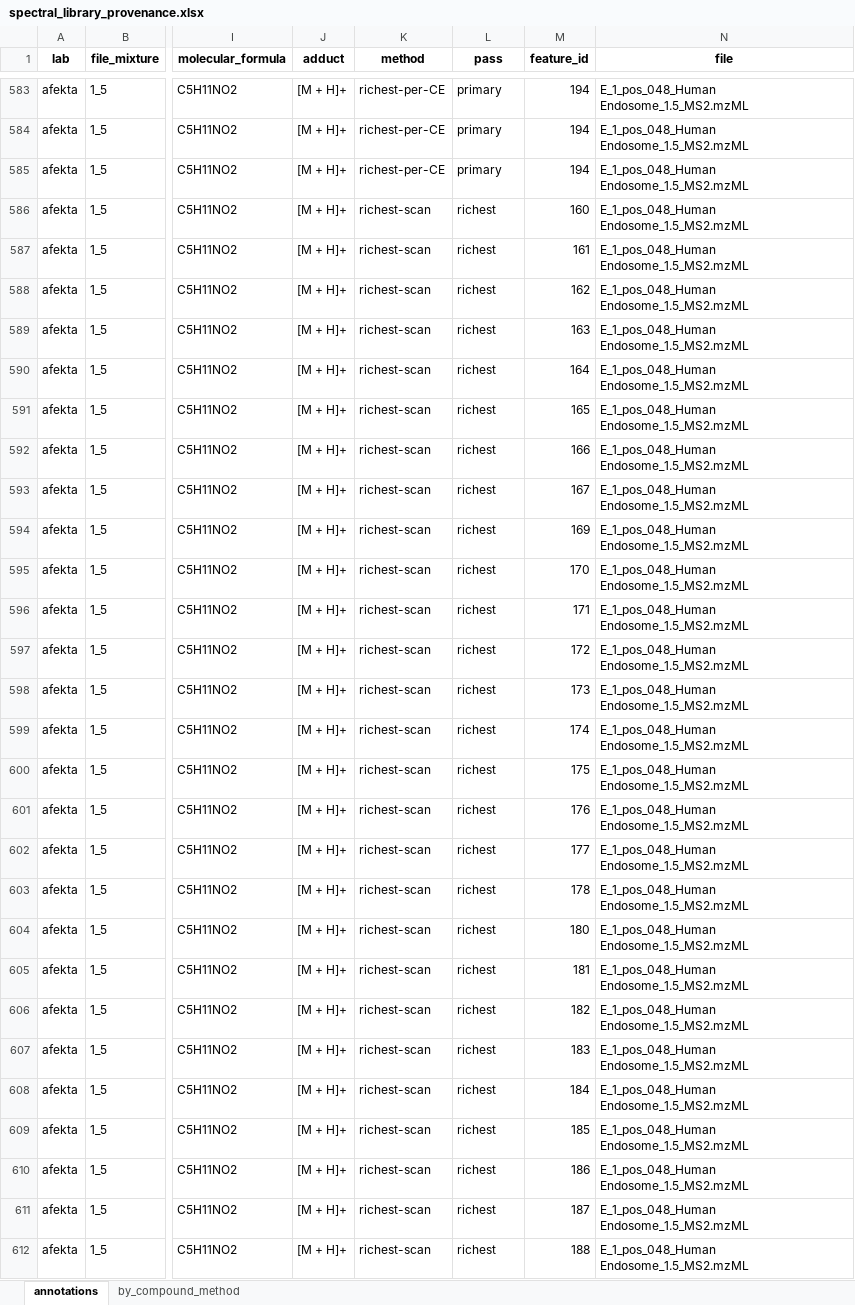
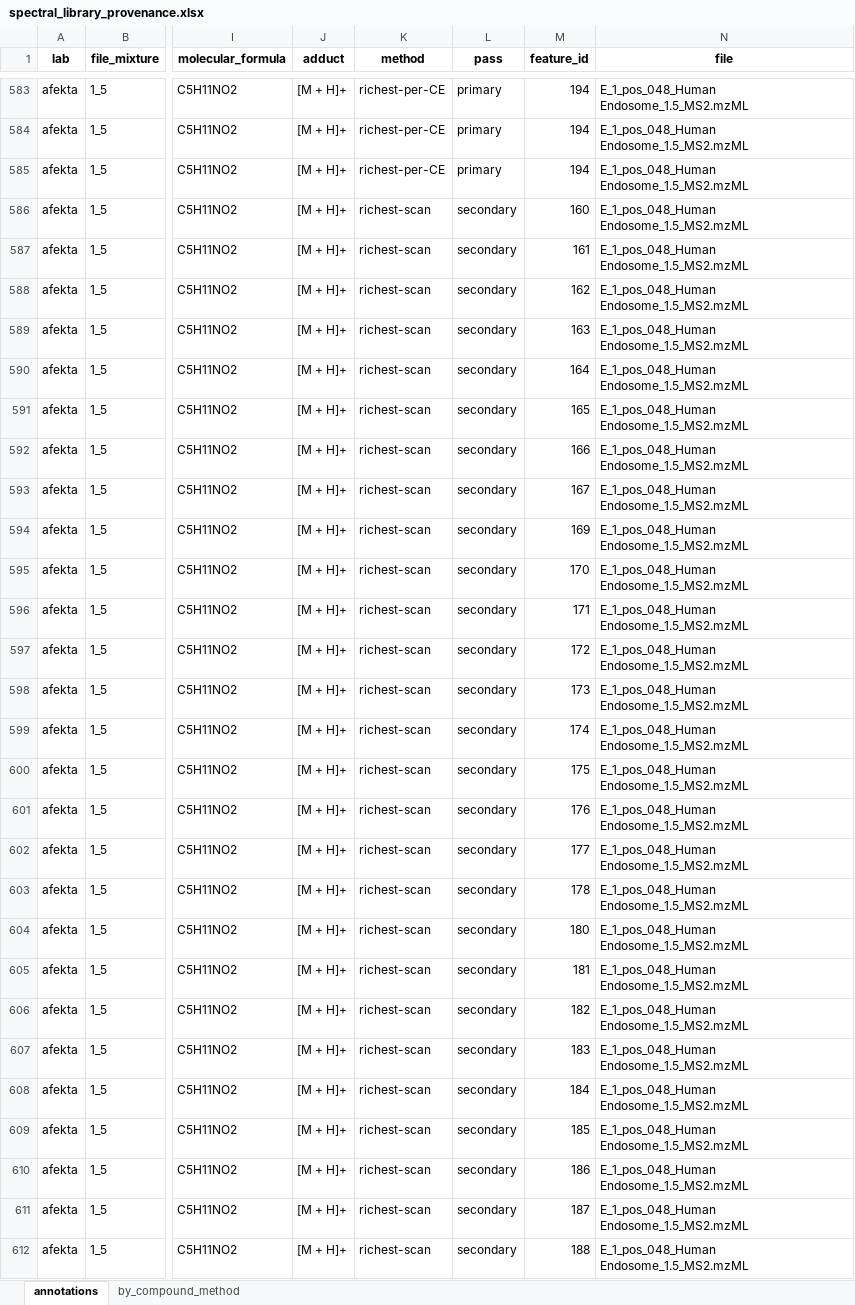
Before and after one commit to amartinezbilesio/HUMAN_Ring_Trial, an Excel workbook: 4_library_generation/spectral_library_provenance.xlsx, sheet annotations, drawn as a sheet; only a part is shown, gaps mark what is left out; values as stored, in another font and other column widths than the file's, no borders; the diff covers the shown part only; the diff names each change by its address in the sheet, - before the commit and + after, or states it on an @@ line.

Commit message:
fix library export

```diff
--- a/4_library_generation/spectral_library_provenance.xlsx (sheet annotations)
+++ b/4_library_generation/spectral_library_provenance.xlsx (sheet annotations)
-L586:L612 (pass): richest
+L586:L612 (pass): secondary
```
Also changed, not shown: 672 edited cells elsewhere in this sheet, 1 other file.
